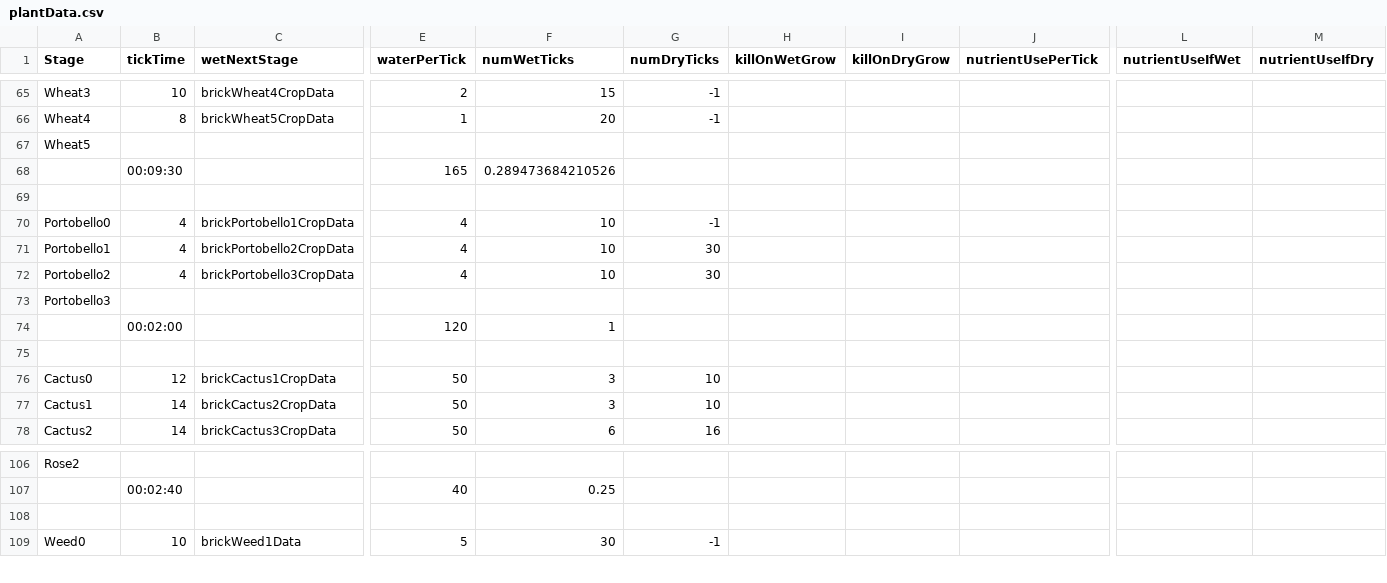
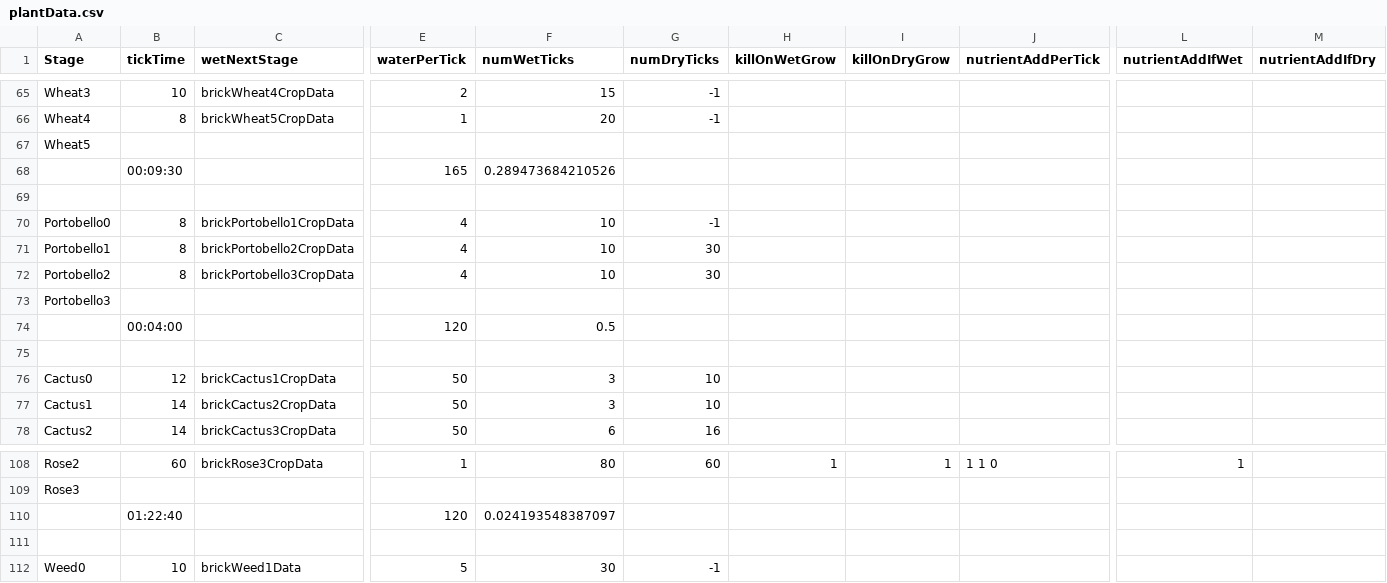
Before and after one commit to ConanODoyle/farming, a CSV file: config/plantData.csv, drawn as a sheet; only a part is shown, gaps mark what is left out; removed rows and columns are numbered as before the commit, all else as after; rows hold the shown columns only; the diff covers the shown part only; the diff names each change by its address in the sheet, - before the commit and + after, or states it on an @@ line.

Commit message:
Add nutrientAddPerTick

```diff
--- a/config/plantData.csv
+++ b/config/plantData.csv
-J1: nutrientUsePerTick
+J1: nutrientAddPerTick
-L1: nutrientUseIfWet
+L1: nutrientAddIfWet
-M1: nutrientUseIfDry
+M1: nutrientAddIfDry
-B70:B72 (tickTime): 4
+B70:B72 (tickTime): 8
-B74 (tickTime): 00:02:00
+B74 (tickTime): 00:04:00
-F74 (numWetTicks): 1
+F74 (numWetTicks): 0.5
-B108 (tickTime): (empty)
+B108 (tickTime): 60
-C108 (wetNextStage): (empty)
+C108 (wetNextStage): brickRose3CropData
-E108 (waterPerTick): (empty)
+E108 (waterPerTick): 1
-F108 (numWetTicks): (empty)
+F108 (numWetTicks): 80
-G108 (numDryTicks): (empty)
+G108 (numDryTicks): 60
-H108 (killOnWetGrow): (empty)
+H108 (killOnWetGrow): 1
-I108 (killOnDryGrow): (empty)
+I108 (killOnDryGrow): 1
-J108 (nutrientAddPerTick): (empty)
+J108 (nutrientAddPerTick): 1 1 0
-L108 (nutrientAddIfWet): (empty)
+L108 (nutrientAddIfWet): 1
-row 107:  | 00:02:40 |  | 40 | 0.25
+row 109: Rose3
+row 110:  | 01:22:40 |  | 120 | 0.024193548387097
```
Also changed, not shown: 4 added rows, 2 removed rows and 25 edited cells elsewhere in this file, 3 other files.
